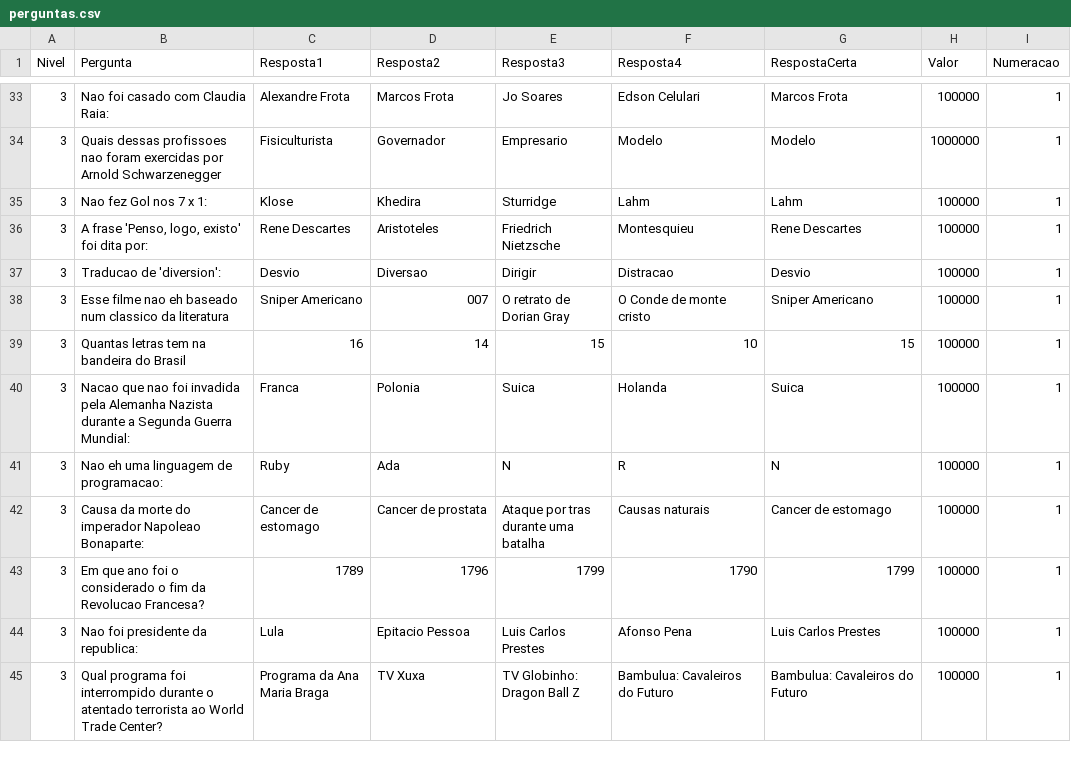
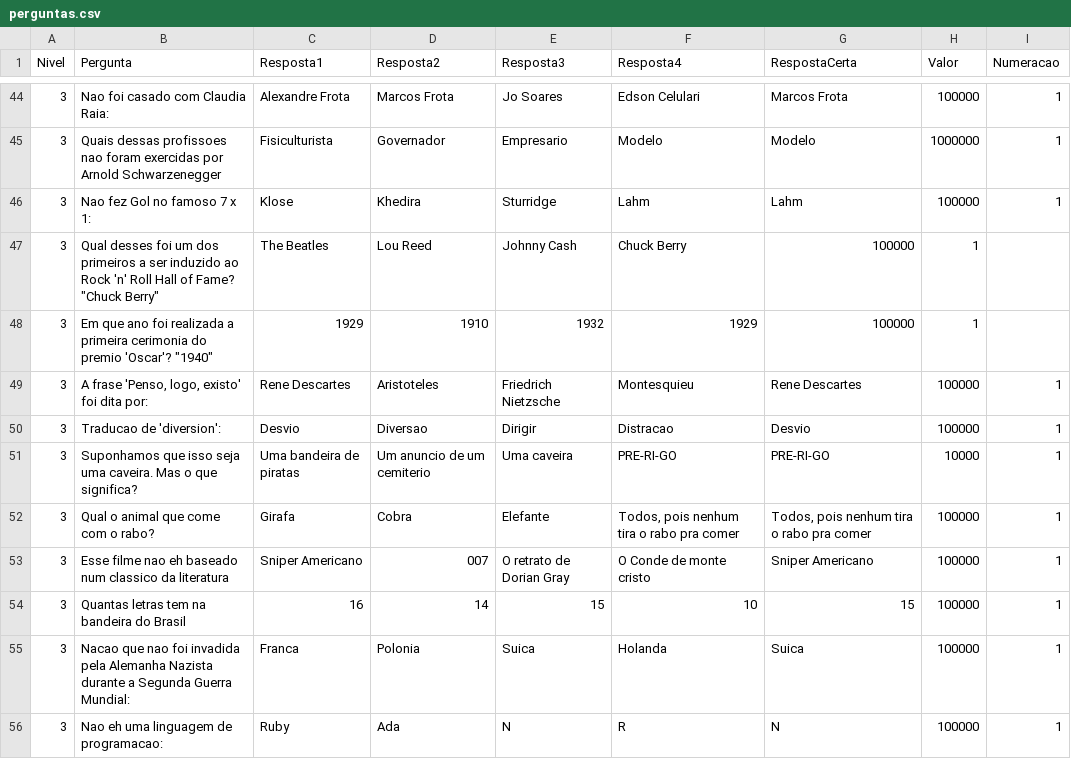
Before and after one commit to AndressAndrade/ufba-java-jogodomilhaosibugator, a CSV file: ShowdoMilhao/perguntas.csv, drawn as a sheet; only a part is shown, gaps mark what is left out; the shorter side is filled out with more unchanged rows; the diff covers the shown part only.

Commit message:
Update perguntas.csv

```diff
--- a/ShowdoMilhao/perguntas.csv
+++ b/ShowdoMilhao/perguntas.csv
@@ -34,5 +45,9 @@ Nivel,Pergunta,Resposta1,Resposta2,Resposta3,Resposta4,RespostaCerta,Valor,Numer
 "3","Quais dessas profissoes nao foram exercidas por Arnold Schwarzenegger","Fisiculturista","Governador","Empresario","Modelo","Modelo","1000000","1"
-"3","Nao fez Gol nos 7 x 1:","Klose","Khedira","Sturridge","Lahm","Lahm","100000","1"
+"3","Nao fez Gol no famoso 7 x 1:","Klose","Khedira","Sturridge","Lahm","Lahm","100000","1"
+"3", "Qual desses foi um dos primeiros a ser induzido ao Rock 'n' Roll Hall of Fame?" "Chuck Berry", "The Beatles", "Lou Reed", "Johnny Cash", "Chuck Berry", "100000", "1"
+"3", "Em que ano foi realizada a primeira cerimonia do premio 'Oscar'?" "1940", "1929", "1910", "1932", "1929", "100000", "1"
 "3","A frase 'Penso, logo, existo' foi dita por:", "Rene Descartes", "Aristoteles", "Friedrich Nietzsche", "Montesquieu", "Rene Descartes", "100000", "1"
 "3","Traducao de 'diversion':", "Desvio", "Diversao", "Dirigir", "Distracao", "Desvio", "100000", "1"
+"3", "Suponhamos que isso seja uma caveira. Mas o que significa?", "Uma bandeira de piratas", "Um anuncio de um cemiterio", "Uma caveira", "PRE-RI-GO", "PRE-RI-GO", "10000", "1"
+"3", "Qual o animal que come com o rabo?", "Girafa", "Cobra", "Elefante", "Todos, pois nenhum tira o rabo pra comer", "Todos, pois nenhum tira o rabo pra comer", "100000", "1"
 "3","Esse filme nao eh baseado num classico da literatura","Sniper Americano","007","O retrato de Dorian Gray","O Conde de monte cristo","Sniper Americano","100000","1"
```
Also changed, not shown: 16 added rows and 2 edited cells elsewhere in this file.
